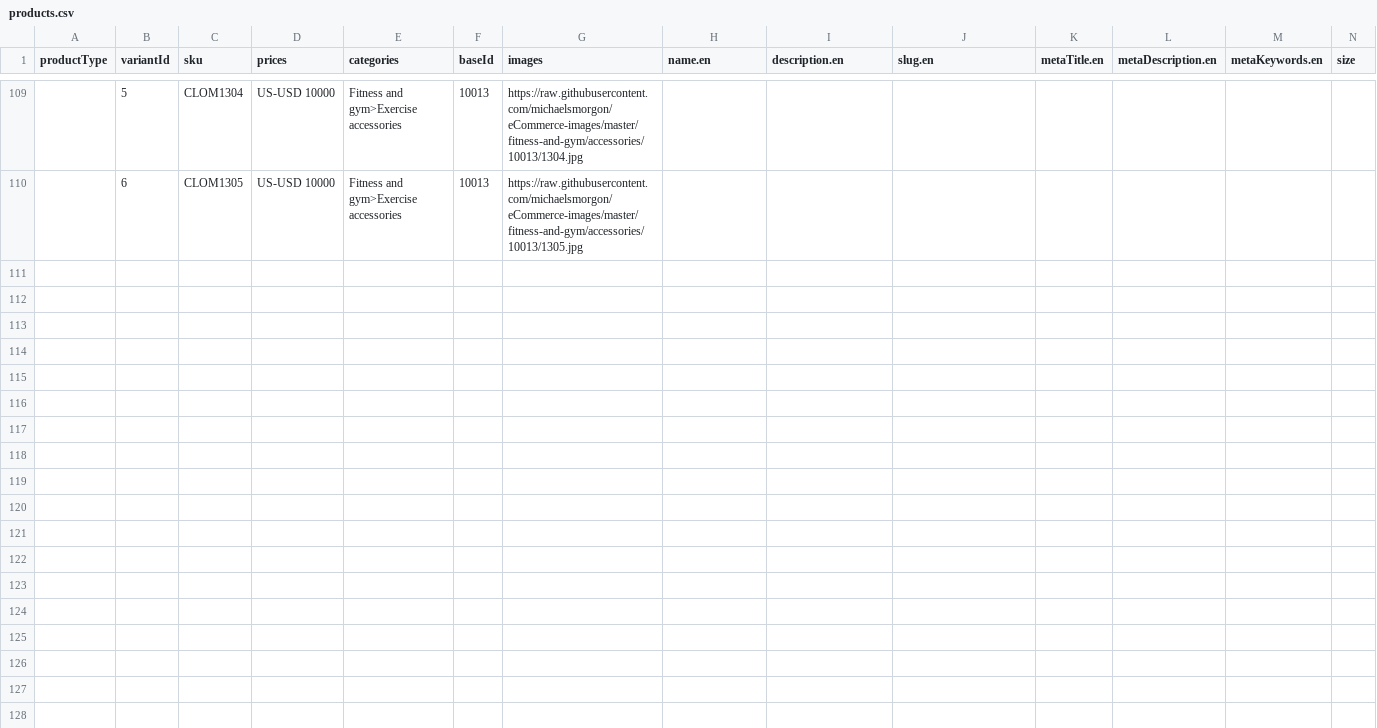
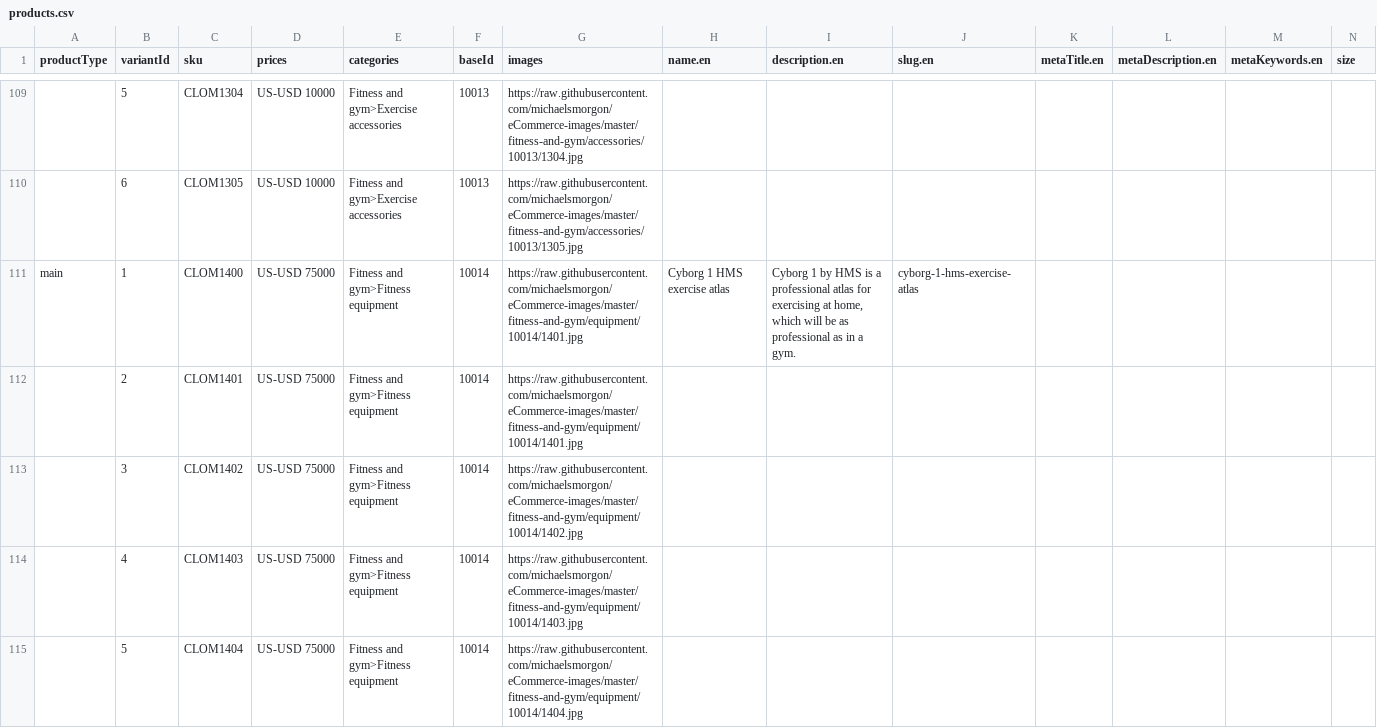
Before and after one commit to michaelsmorgon/commercetools-sunrise-data, a CSV file: data/products.csv, drawn as a sheet; only a part is shown, gaps mark what is left out; rows hold the shown columns only; the diff covers the shown part only; the diff names each change by its address in the sheet, - before the commit and + after, or states it on an @@ line.

Commit message:
feat: add products

```diff
--- a/data/products.csv
+++ b/data/products.csv
+row 111: main | 1 | CLOM1400 | US-USD 75000 | Fitness and gym>Fitness equipment | 10014 | https://raw.githubusercontent.com/michaelsmorgon/eCommerce-images/master/fitness-and-gym/equipment/10014/1401.jpg | Cyborg 1 HMS exercise atlas | Cyborg 1 by HMS is a professional atlas for exercising at home, which will be as professional as in a gym. | cyborg-1-hms-exercise-atlas
+row 112:  | 2 | CLOM1401 | US-USD 75000 | Fitness and gym>Fitness equipment | 10014 | https://raw.githubusercontent.com/michaelsmorgon/eCommerce-images/master/fitness-and-gym/equipment/10014/1401.jpg
+row 113:  | 3 | CLOM1402 | US-USD 75000 | Fitness and gym>Fitness equipment | 10014 | https://raw.githubusercontent.com/michaelsmorgon/eCommerce-images/master/fitness-and-gym/equipment/10014/1402.jpg
+row 114:  | 4 | CLOM1403 | US-USD 75000 | Fitness and gym>Fitness equipment | 10014 | https://raw.githubusercontent.com/michaelsmorgon/eCommerce-images/master/fitness-and-gym/equipment/10014/1403.jpg
+row 115:  | 5 | CLOM1404 | US-USD 75000 | Fitness and gym>Fitness equipment | 10014 | https://raw.githubusercontent.com/michaelsmorgon/eCommerce-images/master/fitness-and-gym/equipment/10014/1404.jpg
```
Also changed, not shown: 5 added rows elsewhere in this file, data/categories.csv.
